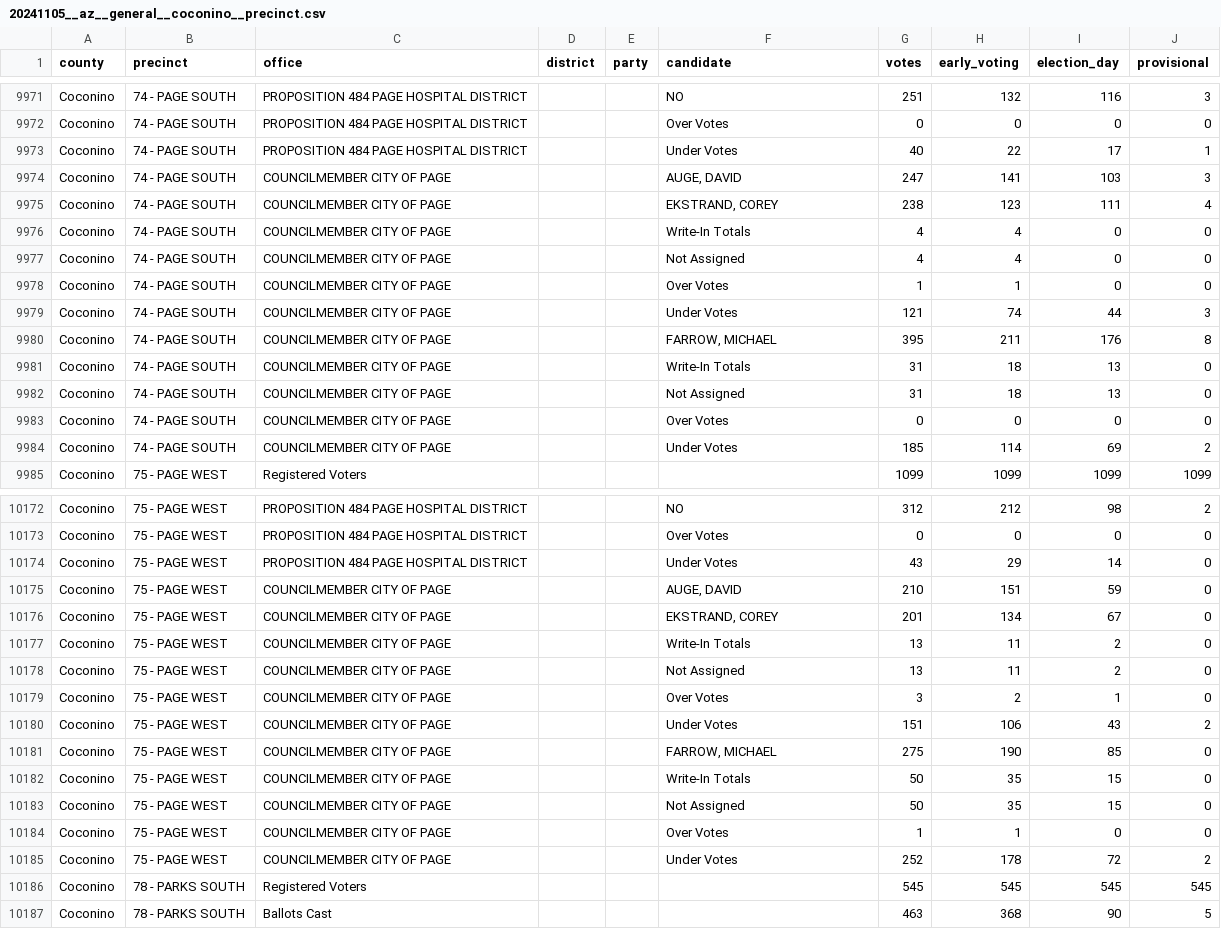
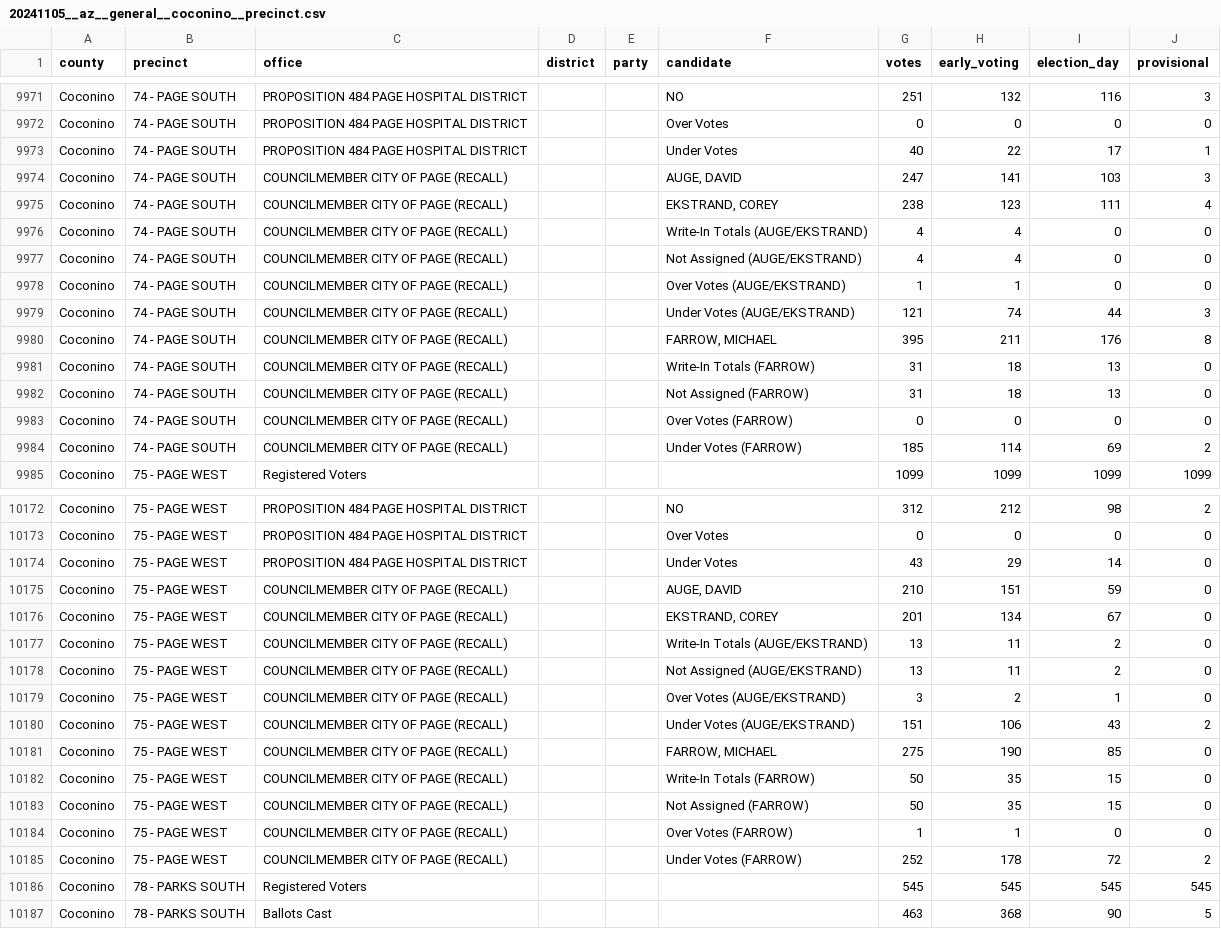
Before and after one commit to openelections/openelections-data-az, a CSV file: 2024/General/20241105__az__general__coconino__precinct.csv, drawn as a sheet; only a part is shown, gaps mark what is left out; the diff covers the shown part only.

Commit message:
Fix Coconino 2024 general ambiguous multi-race office labels
Verified against source data (county xlsx and precinct-level canvass
PDF, both from openelections-sources-az): two office labels in this
file each cover two genuinely distinct contests with no distinguishing
text, even in the county's own official documents, causing their
generic Write-In Totals/Not Assigned/Over Votes/Under Votes rows to
collide under the duplicate_entries key.

- GOVERNING BOARD MEMBER GRAND CANYON UNIFIED SCHOOL DISTRICT #4 (59 -
  GRAND CANYON, 97 - TUSAYAN): the source lists this office twice back
  to back, first "Vote For 3" (GUEVARA/STILES/TALASYOUSIEA) then
  "Vote For 1" (WOLF GIBSON, presumably an unexpired-term seat).
  Suffixed the office name with "(Vote For 3)" / "(Vote For 1)" per
  the source's own section headers.

- COUNCILMEMBER CITY OF PAGE (72-75, the four Page precincts): a
  regular council race (6 candidates) was followed by two separate
  recall contests, each "Vote For 1" with no further distinguishing
  text in the source either - AUGE/EKSTRAND run against each other for
  one recall seat, FARROW is unopposed for a second recall seat. The
  source itself labels these "COUNCILMEMBER CITY OF PAGE (RECALL)",
  which our file was missing entirely; relabeled both blocks
  accordingly and appended a candidate-based marker to their generic
  summary rows to keep the two recall seats distinguishable from each
  other.

Confirmed zero remaining duplicate_entries groups in this file.

```diff
--- a/2024/General/20241105__az__general__coconino__precinct.csv
+++ b/2024/General/20241105__az__general__coconino__precinct.csv
@@ -9973,13 +9973,13 @@ Coconino,74 - PAGE SOUTH,PROPOSITION 484 PAGE HOSPITAL DISTRICT,,,Over Votes,0,0
 Coconino,74 - PAGE SOUTH,PROPOSITION 484 PAGE HOSPITAL DISTRICT,,,Under Votes,40,22,17,1
-Coconino,74 - PAGE SOUTH,COUNCILMEMBER CITY OF PAGE,,,"AUGE, DAVID ",247,141,103,3
-Coconino,74 - PAGE SOUTH,COUNCILMEMBER CITY OF PAGE,,,"EKSTRAND, COREY ",238,123,111,4
-Coconino,74 - PAGE SOUTH,COUNCILMEMBER CITY OF PAGE,,,Write-In Totals,4,4,0,0
-Coconino,74 - PAGE SOUTH,COUNCILMEMBER CITY OF PAGE,,,Not Assigned,4,4,0,0
-Coconino,74 - PAGE SOUTH,COUNCILMEMBER CITY OF PAGE,,,Over Votes,1,1,0,0
-Coconino,74 - PAGE SOUTH,COUNCILMEMBER CITY OF PAGE,,,Under Votes,121,74,44,3
-Coconino,74 - PAGE SOUTH,COUNCILMEMBER CITY OF PAGE,,,"FARROW, MICHAEL ",395,211,176,8
-Coconino,74 - PAGE SOUTH,COUNCILMEMBER CITY OF PAGE,,,Write-In Totals,31,18,13,0
-Coconino,74 - PAGE SOUTH,COUNCILMEMBER CITY OF PAGE,,,Not Assigned,31,18,13,0
-Coconino,74 - PAGE SOUTH,COUNCILMEMBER CITY OF PAGE,,,Over Votes,0,0,0,0
-Coconino,74 - PAGE SOUTH,COUNCILMEMBER CITY OF PAGE,,,Under Votes,185,114,69,2
+Coconino,74 - PAGE SOUTH,COUNCILMEMBER CITY OF PAGE (RECALL),,,"AUGE, DAVID ",247,141,103,3
+Coconino,74 - PAGE SOUTH,COUNCILMEMBER CITY OF PAGE (RECALL),,,"EKSTRAND, COREY ",238,123,111,4
+Coconino,74 - PAGE SOUTH,COUNCILMEMBER CITY OF PAGE (RECALL),,,Write-In Totals (AUGE/EKSTRAND),4,4,0,0
+Coconino,74 - PAGE SOUTH,COUNCILMEMBER CITY OF PAGE (RECALL),,,Not Assigned (AUGE/EKSTRAND),4,4,0,0
+Coconino,74 - PAGE SOUTH,COUNCILMEMBER CITY OF PAGE (RECALL),,,Over Votes (AUGE/EKSTRAND),1,1,0,0
+Coconino,74 - PAGE SOUTH,COUNCILMEMBER CITY OF PAGE (RECALL),,,Under Votes (AUGE/EKSTRAND),121,74,44,3
+Coconino,74 - PAGE SOUTH,COUNCILMEMBER CITY OF PAGE (RECALL),,,"FARROW, MICHAEL ",395,211,176,8
+Coconino,74 - PAGE SOUTH,COUNCILMEMBER CITY OF PAGE (RECALL),,,Write-In Totals (FARROW),31,18,13,0
+Coconino,74 - PAGE SOUTH,COUNCILMEMBER CITY OF PAGE (RECALL),,,Not Assigned (FARROW),31,18,13,0
+Coconino,74 - PAGE SOUTH,COUNCILMEMBER CITY OF PAGE (RECALL),,,Over Votes (FARROW),0,0,0,0
+Coconino,74 - PAGE SOUTH,COUNCILMEMBER CITY OF PAGE (RECALL),,,Under Votes (FARROW),185,114,69,2
 Coconino,75 - PAGE WEST,Registered Voters,,,,1099,1099,1099,1099
@@ -10174,13 +10174,13 @@ Coconino,75 - PAGE WEST,PROPOSITION 484 PAGE HOSPITAL DISTRICT,,,Over Votes,0,0,
 Coconino,75 - PAGE WEST,PROPOSITION 484 PAGE HOSPITAL DISTRICT,,,Under Votes,43,29,14,0
-Coconino,75 - PAGE WEST,COUNCILMEMBER CITY OF PAGE,,,"AUGE, DAVID ",210,151,59,0
-Coconino,75 - PAGE WEST,COUNCILMEMBER CITY OF PAGE,,,"EKSTRAND, COREY ",201,134,67,0
-Coconino,75 - PAGE WEST,COUNCILMEMBER CITY OF PAGE,,,Write-In Totals,13,11,2,0
-Coconino,75 - PAGE WEST,COUNCILMEMBER CITY OF PAGE,,,Not Assigned,13,11,2,0
-Coconino,75 - PAGE WEST,COUNCILMEMBER CITY OF PAGE,,,Over Votes,3,2,1,0
-Coconino,75 - PAGE WEST,COUNCILMEMBER CITY OF PAGE,,,Under Votes,151,106,43,2
-Coconino,75 - PAGE WEST,COUNCILMEMBER CITY OF PAGE,,,"FARROW, MICHAEL ",275,190,85,0
-Coconino,75 - PAGE WEST,COUNCILMEMBER CITY OF PAGE,,,Write-In Totals,50,35,15,0
-Coconino,75 - PAGE WEST,COUNCILMEMBER CITY OF PAGE,,,Not Assigned,50,35,15,0
-Coconino,75 - PAGE WEST,COUNCILMEMBER CITY OF PAGE,,,Over Votes,1,1,0,0
-Coconino,75 - PAGE WEST,COUNCILMEMBER CITY OF PAGE,,,Under Votes,252,178,72,2
+Coconino,75 - PAGE WEST,COUNCILMEMBER CITY OF PAGE (RECALL),,,"AUGE, DAVID ",210,151,59,0
+Coconino,75 - PAGE WEST,COUNCILMEMBER CITY OF PAGE (RECALL),,,"EKSTRAND, COREY ",201,134,67,0
+Coconino,75 - PAGE WEST,COUNCILMEMBER CITY OF PAGE (RECALL),,,Write-In Totals (AUGE/EKSTRAND),13,11,2,0
+Coconino,75 - PAGE WEST,COUNCILMEMBER CITY OF PAGE (RECALL),,,Not Assigned (AUGE/EKSTRAND),13,11,2,0
+Coconino,75 - PAGE WEST,COUNCILMEMBER CITY OF PAGE (RECALL),,,Over Votes (AUGE/EKSTRAND),3,2,1,0
+Coconino,75 - PAGE WEST,COUNCILMEMBER CITY OF PAGE (RECALL),,,Under Votes (AUGE/EKSTRAND),151,106,43,2
+Coconino,75 - PAGE WEST,COUNCILMEMBER CITY OF PAGE (RECALL),,,"FARROW, MICHAEL ",275,190,85,0
+Coconino,75 - PAGE WEST,COUNCILMEMBER CITY OF PAGE (RECALL),,,Write-In Totals (FARROW),50,35,15,0
+Coconino,75 - PAGE WEST,COUNCILMEMBER CITY OF PAGE (RECALL),,,Not Assigned (FARROW),50,35,15,0
+Coconino,75 - PAGE WEST,COUNCILMEMBER CITY OF PAGE (RECALL),,,Over Votes (FARROW),1,1,0,0
+Coconino,75 - PAGE WEST,COUNCILMEMBER CITY OF PAGE (RECALL),,,Under Votes (FARROW),252,178,72,2
 Coconino,78 - PARKS SOUTH,Registered Voters,,,,545,545,545,545
```
Also changed, not shown: 62 edited cells elsewhere in this file.
